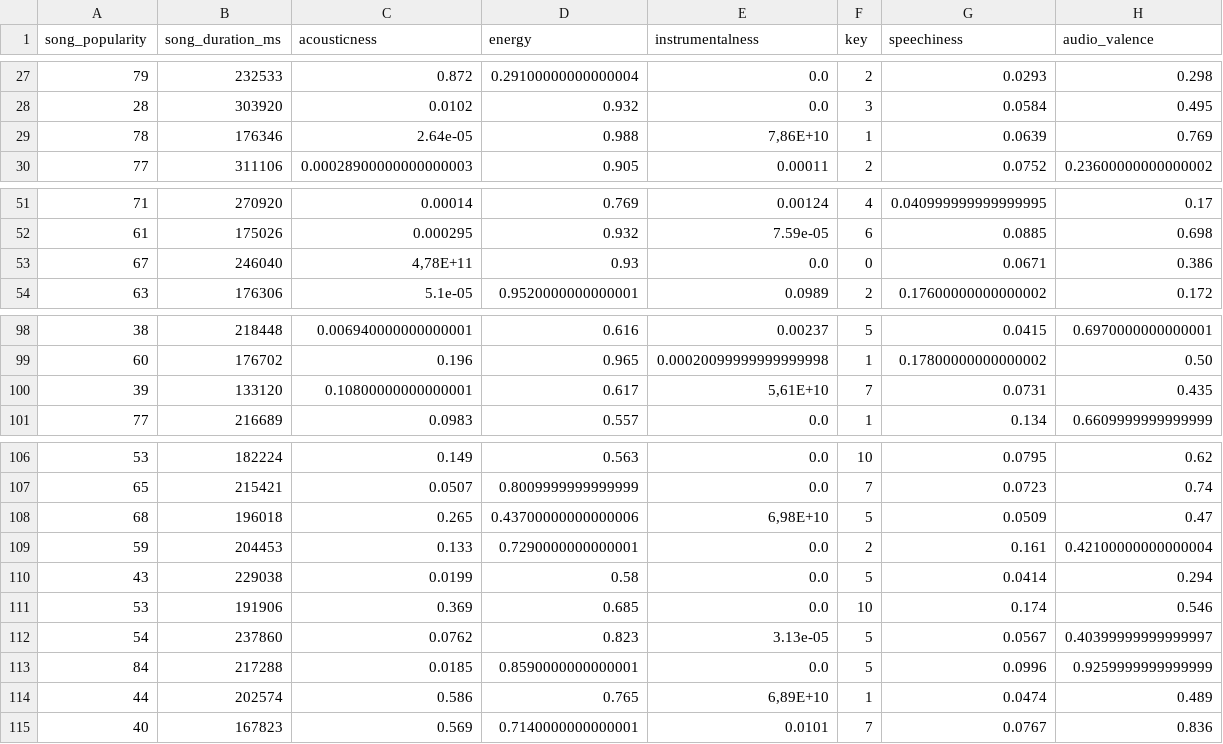
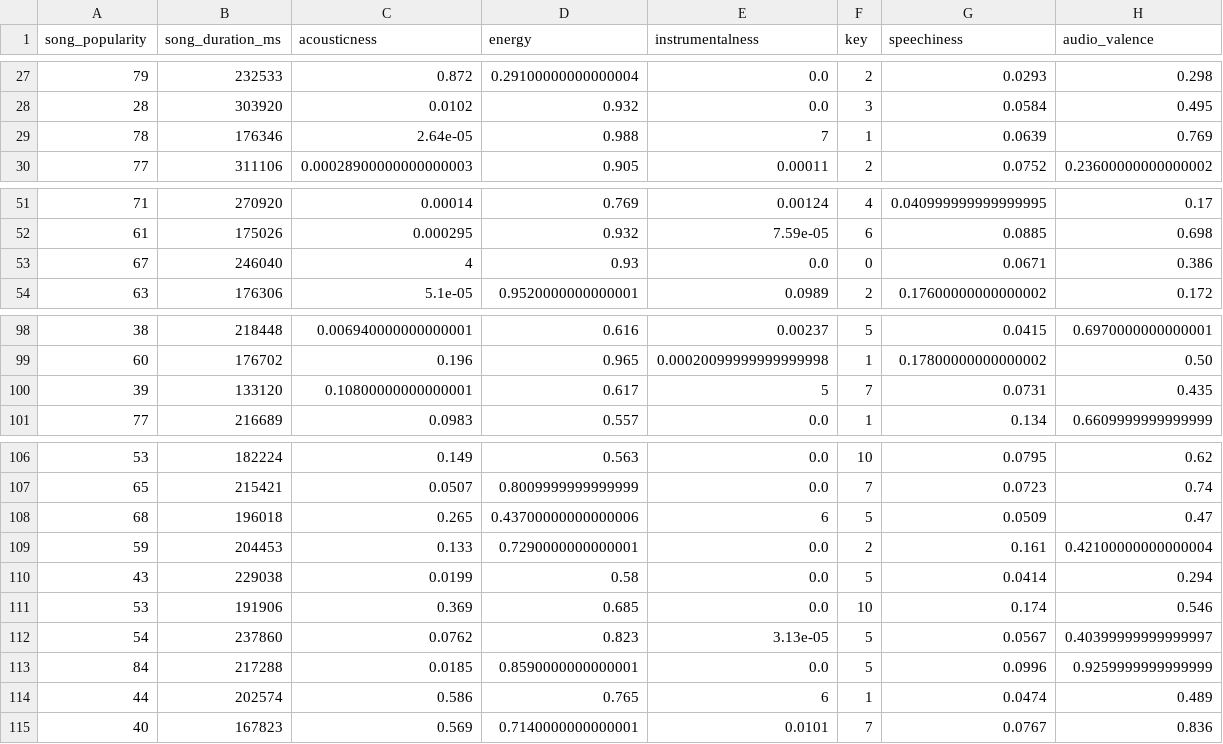
Before and after one commit to Janaina99/Exercicio_IA, a CSV file: song_data.csv, drawn as a sheet; only a part is shown, gaps mark what is left out; the diff covers the shown part only.

```diff
--- a/song_data.csv
+++ b/song_data.csv
@@ -28,3 +28,3 @@ song_popularity;song_duration_ms;acousticness;energy;instrumentalness;key;speech
 28;303920;0.0102;0.932;0.0;3;0.0584;0.495
-78;176346;2.64e-05;0.988;7,86E+10;1;0.0639;0.769
+78;176346;2.64e-05;0.988;7;1;0.0639;0.769
 77;311106;0.00028900000000000003;0.905;0.00011;2;0.0752;0.23600000000000002
@@ -52,3 +52,3 @@ song_popularity;song_duration_ms;acousticness;energy;instrumentalness;key;speech
 61;175026;0.000295;0.932;7.59e-05;6;0.0885;0.698
-67;246040;4,78E+11;0.93;0.0;0;0.0671;0.386
+67;246040;4;0.93;0.0;0;0.0671;0.386
 63;176306;5.1e-05;0.9520000000000001;0.0989;2;0.17600000000000002;0.172
@@ -99,3 +99,3 @@ song_popularity;song_duration_ms;acousticness;energy;instrumentalness;key;speech
 60;176702;0.196;0.965;0.00020099999999999998;1;0.17800000000000002;0.50
-39;133120;0.10800000000000001;0.617;5,61E+10;7;0.0731;0.435
+39;133120;0.10800000000000001;0.617;5;7;0.0731;0.435
 77;216689;0.0983;0.557;0.0;1;0.134;0.6609999999999999
@@ -107,3 +107,3 @@ song_popularity;song_duration_ms;acousticness;energy;instrumentalness;key;speech
 65;215421;0.0507;0.8009999999999999;0.0;7;0.0723;0.74
-68;196018;0.265;0.43700000000000006;6,98E+10;5;0.0509;0.47
+68;196018;0.265;0.43700000000000006;6;5;0.0509;0.47
 59;204453;0.133;0.7290000000000001;0.0;2;0.161;0.42100000000000004
@@ -113,3 +113,3 @@ song_popularity;song_duration_ms;acousticness;energy;instrumentalness;key;speech
 84;217288;0.0185;0.8590000000000001;0.0;5;0.0996;0.9259999999999999
-44;202574;0.586;0.765;6,89E+10;1;0.0474;0.489
+44;202574;0.586;0.765;6;1;0.0474;0.489
 40;167823;0.569;0.7140000000000001;0.0101;7;0.0767;0.836
```
Also changed, not shown: 10 edited cells elsewhere in this file.
